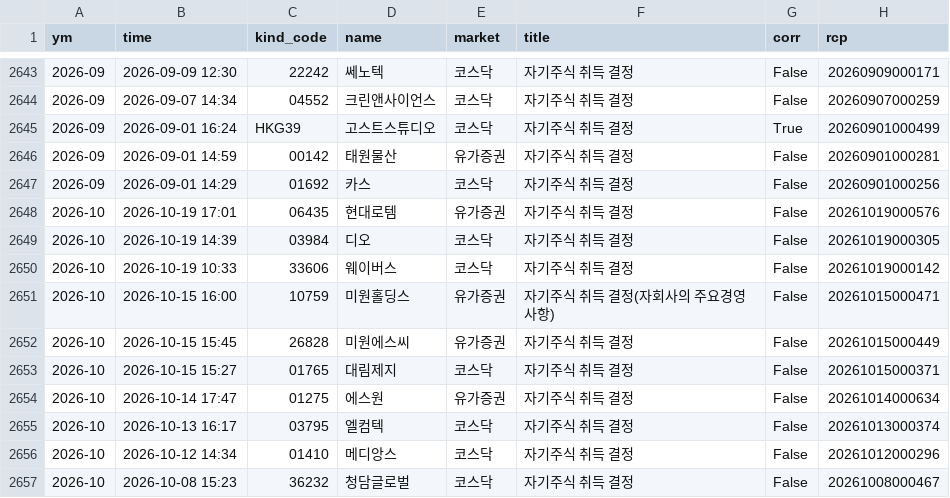
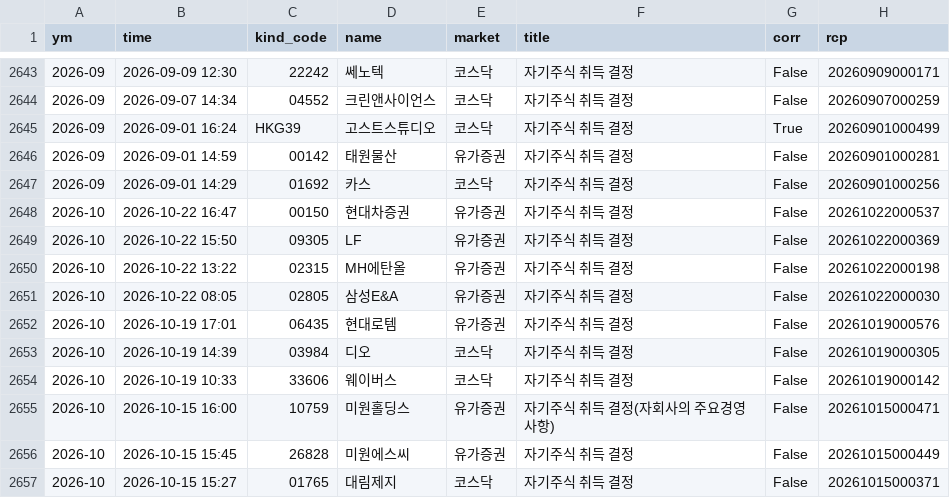
Before and after one commit to joselee63/joselee63.github.io, a CSV file: alpha/kind/자기주식취득결정.csv, drawn as a sheet; only a part is shown, gaps mark what is left out; the shorter side is filled out with more unchanged rows.

```diff
--- a/alpha/kind/자기주식취득결정.csv
+++ b/alpha/kind/자기주식취득결정.csv
@@ -2647,2 +2647,6 @@
 2026-09,2026-09-01 14:29,01692,카스,코스닥,자기주식 취득 결정,False,20260901000256
+2026-10,2026-10-22 16:47,00150,현대차증권,유가증권,자기주식 취득 결정,False,20261022000537
+2026-10,2026-10-22 15:50,09305,LF,유가증권,자기주식 취득 결정,False,20261022000369
+2026-10,2026-10-22 13:22,02315,MH에탄올,유가증권,자기주식 취득 결정,False,20261022000198
+2026-10,2026-10-22 08:05,02805,삼성E&A,유가증권,자기주식 취득 결정,False,20261022000030
 2026-10,2026-10-19 17:01,06435,현대로템,유가증권,자기주식 취득 결정,False,20261019000576
```
Also changed, not shown: alpha/kind/자기주식취득신탁계약체결결정.csv, 5 other files.
